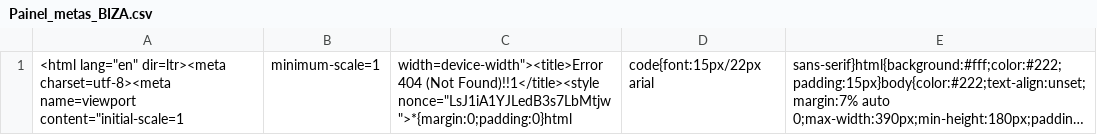
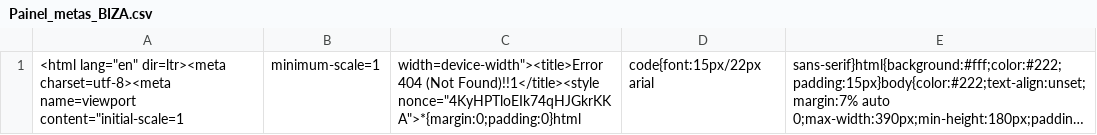
Before and after one commit to SGIBIZA/Painel-de-Metas-BIZA, a CSV file: Painel_metas_BIZA.csv, drawn as a sheet; long unchanged cells end in …; the diff names each change by its address in the sheet, - before the commit and + after, or states it on an @@ line.

```diff
--- a/Painel_metas_BIZA.csv
+++ b/Painel_metas_BIZA.csv
-C1: …(Not Found)!!1</title><style nonce="LsJ1iA1YJLedB3s7LbMtjw">*{margin:0;padding:0}html
+C1: …(Not Found)!!1</title><style nonce="4KyHPTloEIk74qHJGkrKKA">*{margin:0;padding:0}html
```
